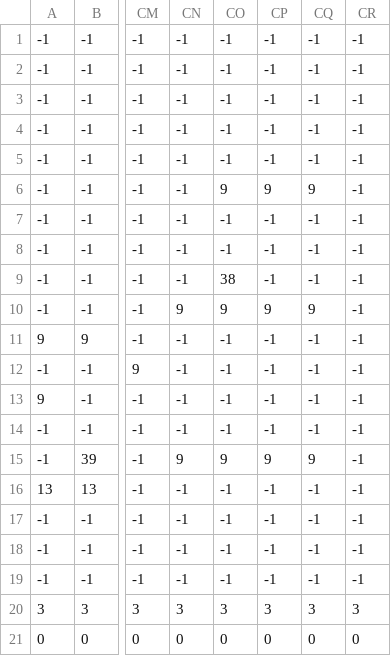
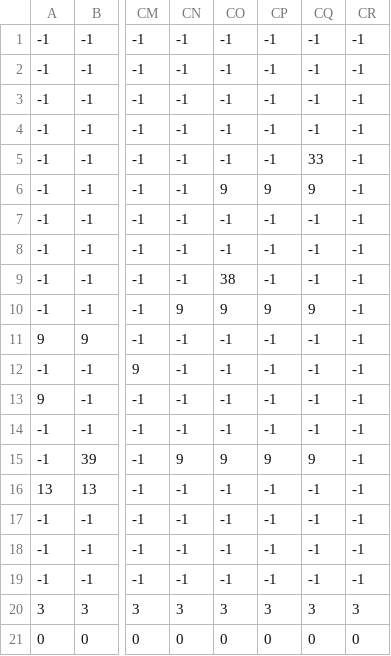
Before and after one commit to IgorSok4/PyGame_PixelCyberpunkShooter, a CSV file: level3_przeszkody.csv, drawn as a sheet; only a part is shown, gaps mark what is left out; the diff names each change by its address in the sheet, - before the commit and + after, or states it on an @@ line.

Commit message:
implemented level choose in menu

```diff
--- a/level3_przeszkody.csv
+++ b/level3_przeszkody.csv
-CQ5: -1
+CQ5: 33
```
Also changed, not shown: 13 other files.
